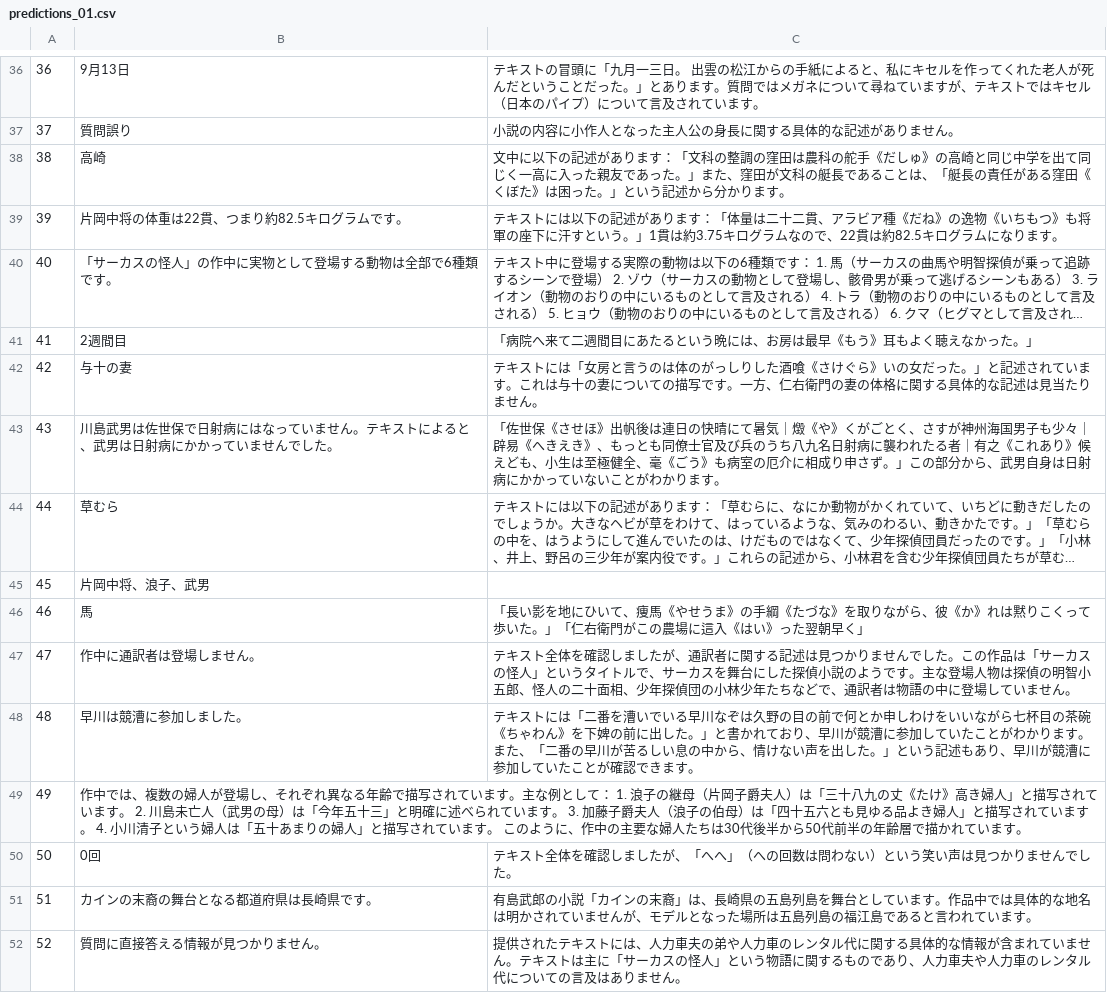
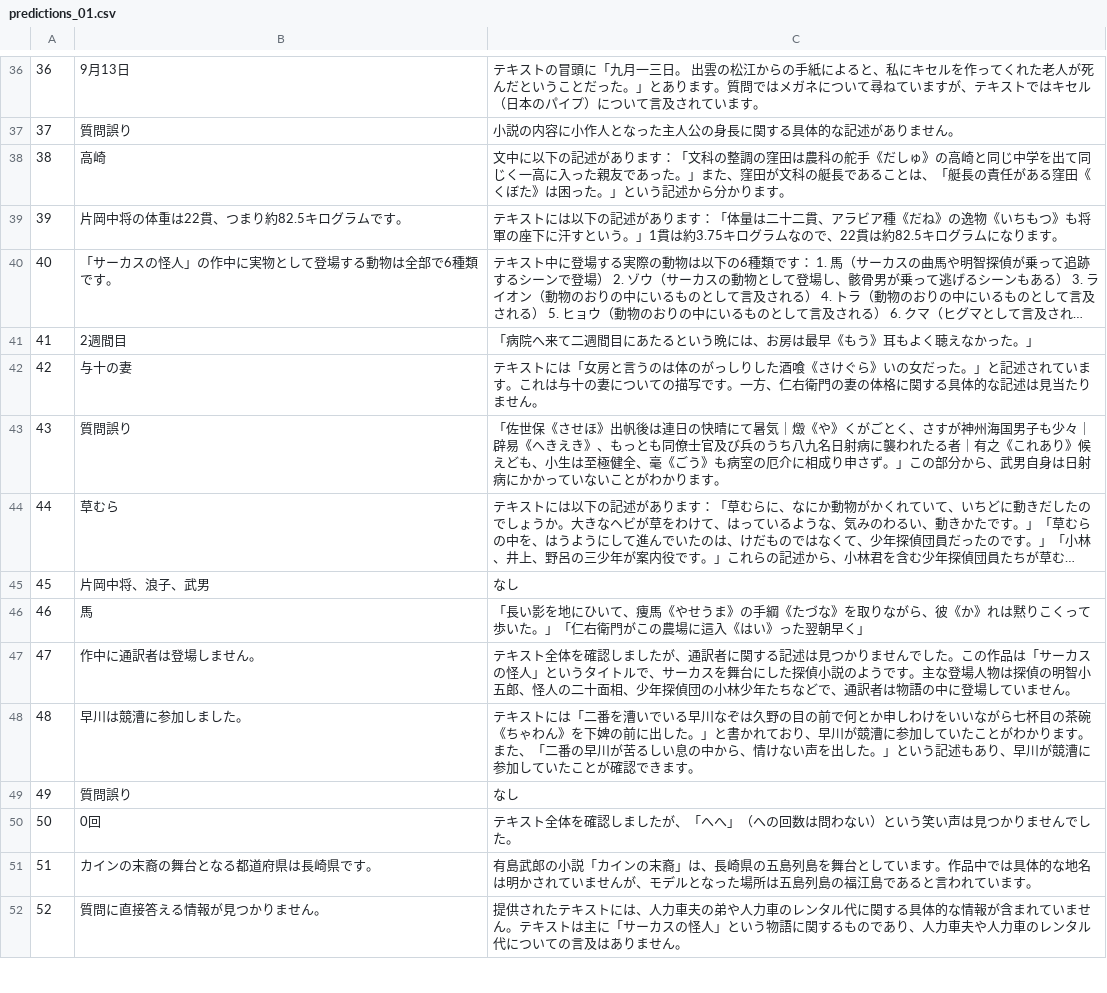
Before and after one commit to inarin18/RAG, a CSV file: data/backup/predictions_01.csv, drawn as a sheet; only a part is shown, gaps mark what is left out; long unchanged cells end in …; the diff covers the shown part only; the diff names each change by its address in the sheet, - before the commit and + after, or states it on an @@ line.

Commit message:
fix some hole

```diff
--- a/data/backup/predictions_01.csv
+++ b/data/backup/predictions_01.csv
-B43: 川島武男は佐世保で日射病にはなっていません。テキストによると、武男は日射病にかかっていませんでした。
+B43: 質問誤り
-C45: (empty)
+C45: なし
-B49: 作中では、複数の婦人が登場し、それぞれ異なる年齢で描写されています。主な例として： 1. 浪子の継母（片岡子爵夫人）は「三十八九の丈《たけ》高き婦人」と描写されています。 2. 川島未亡人（武男の母）は「今年五十三」と明確に述べられています。 3. 加藤子爵夫人（浪子の伯母）は「四十五六とも見ゆる品よき婦人」と描写されています。 4. 小川清子という婦人は「五十あまりの婦人」と描写されています。 このように、作中の主要な婦人たちは30代後半から50代前半の年齢層で描かれています。
+B49: 質問誤り
-C49: (empty)
+C49: なし
```
Also changed, not shown: 8 edited cells elsewhere in this file.
